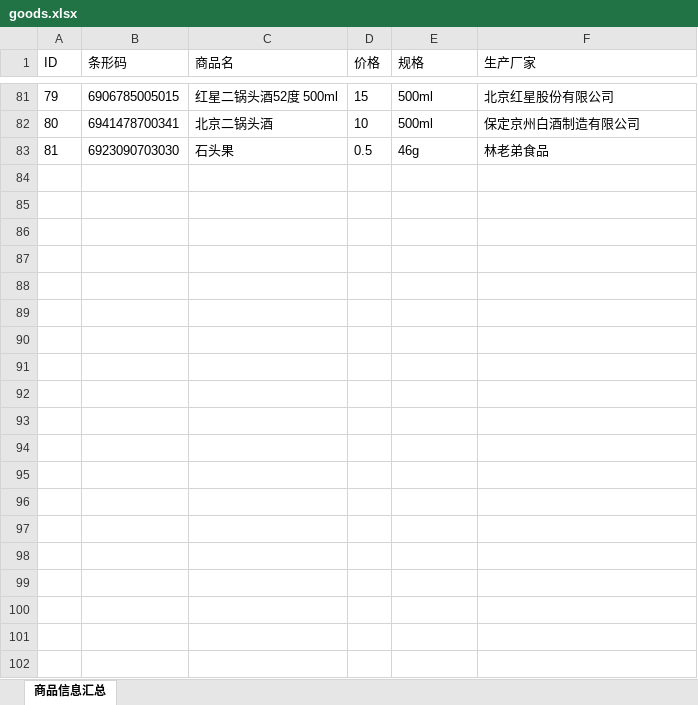
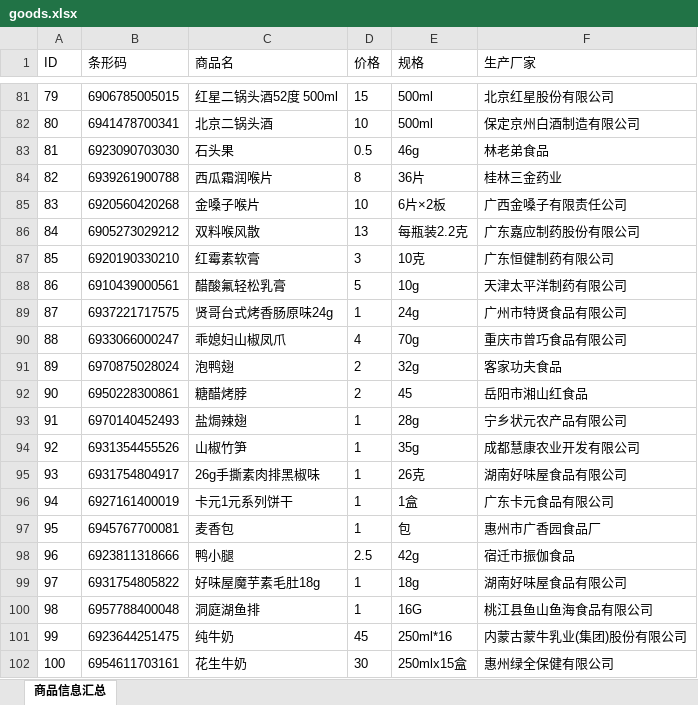
Before and after one commit to qauzy/mynahs, an Excel workbook: goods.xlsx, sheet 商品信息汇总, drawn as a sheet; only a part is shown, gaps mark what is left out; values as stored, in another font and other column widths than the file's, no borders; the diff covers the shown part only; the diff names each change by its address in the sheet, - before the commit and + after, or states it on an @@ line.

Commit message:
xlsx

```diff
--- a/goods.xlsx (sheet 商品信息汇总)
+++ b/goods.xlsx (sheet 商品信息汇总)
+row 84: 82 | 6939261900788 | 西瓜霜润喉片 | 8 | 36片 | 桂林三金药业
+row 85: 83 | 6920560420268 | 金嗓子喉片 | 10 | 6片×2板 | 广西金嗓子有限责任公司
+row 86: 84 | 6905273029212 | 双料喉风散 | 13 | 每瓶装2.2克 | 广东嘉应制药股份有限公司
+row 87: 85 | 6920190330210 | 红霉素软膏 | 3 | 10克 | 广东恒健制药有限公司
+row 88: 86 | 6910439000561 | 醋酸氟轻松乳膏 | 5 | 10g | 天津太平洋制药有限公司
+row 89: 87 | 6937221717575 | 贤哥台式烤香肠原味24g | 1 | 24g | 广州市特贤食品有限公司
+row 90: 88 | 6933066000247 | 乖媳妇山椒凤爪 | 4 | 70g | 重庆市曾巧食品有限公司
+row 91: 89 | 6970875028024 | 泡鸭翅 | 2 | 32g | 客家功夫食品
+row 92: 90 | 6950228300861 | 糖醋烤脖 | 2 | 45 | 岳阳市湘山红食品
+row 93: 91 | 6970140452493 | 盐焗辣翅 | 1 | 28g | 宁乡状元农产品有限公司
+row 94: 92 | 6931354455526 | 山椒竹笋 | 1 | 35g | 成都慧康农业开发有限公司
+row 95: 93 | 6931754804917 | 26g手撕素肉排黑椒味 | 1 | 26克 | 湖南好味屋食品有限公司
+row 96: 94 | 6927161400019 | 卡元1元系列饼干 | 1 | 1盒 | 广东卡元食品有限公司
+row 97: 95 | 6945767700081 | 麦香包 | 1 | 包 | 惠州市广香园食品厂
+row 98: 96 | 6923811318666 | 鸭小腿 | 2.5 | 42g | 宿迁市振伽食品
+row 99: 97 | 6931754805822 | 好味屋魔芋素毛肚18g | 1 | 18g | 湖南好味屋食品有限公司
+row 100: 98 | 6957788400048 | 洞庭湖鱼排 | 1 | 16G | 桃江县鱼山鱼海食品有限公司
+row 101: 99 | 6923644251475 | 纯牛奶 | 45 | 250ml*16 | 内蒙古蒙牛乳业(集团)股份有限公司
+row 102: 100 | 6954611703161 | 花生牛奶 | 30 | 250mlx15盒 | 惠州绿全保健有限公司
```
Also changed, not shown: 22 added rows and 1 edited cell elsewhere in this sheet.
